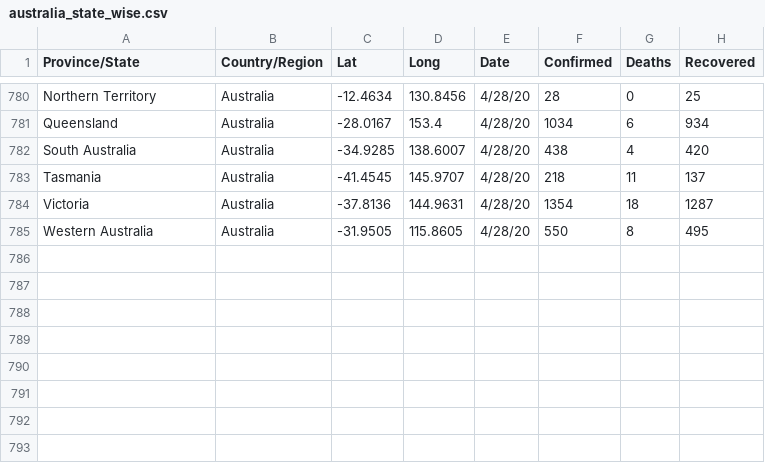
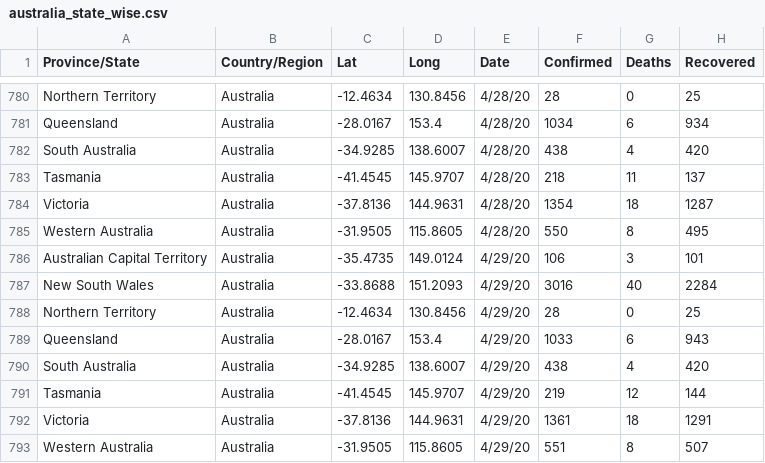
Before and after one commit to imdevskp/covid_19_jhu_data_web_scrap_and_cleaning, a CSV file: australia_state_wise.csv, drawn as a sheet; only a part is shown, gaps mark what is left out; the diff names each change by its address in the sheet, - before the commit and + after, or states it on an @@ line.

```diff
--- a/australia_state_wise.csv
+++ b/australia_state_wise.csv
+row 786: Australian Capital Territory | Australia | -35.4735 | 149.0124 | 4/29/20 | 106 | 3 | 101
+row 787: New South Wales | Australia | -33.8688 | 151.2093 | 4/29/20 | 3016 | 40 | 2284
+row 788: Northern Territory | Australia | -12.4634 | 130.8456 | 4/29/20 | 28 | 0 | 25
+row 789: Queensland | Australia | -28.0167 | 153.4 | 4/29/20 | 1033 | 6 | 943
+row 790: South Australia | Australia | -34.9285 | 138.6007 | 4/29/20 | 438 | 4 | 420
+row 791: Tasmania | Australia | -41.4545 | 145.9707 | 4/29/20 | 219 | 12 | 144
+row 792: Victoria | Australia | -37.8136 | 144.9631 | 4/29/20 | 1361 | 18 | 1291
+row 793: Western Australia | Australia | -31.9505 | 115.8605 | 4/29/20 | 551 | 8 | 507
```
Also changed, not shown: canada_state_wise.csv, 4 other files.
